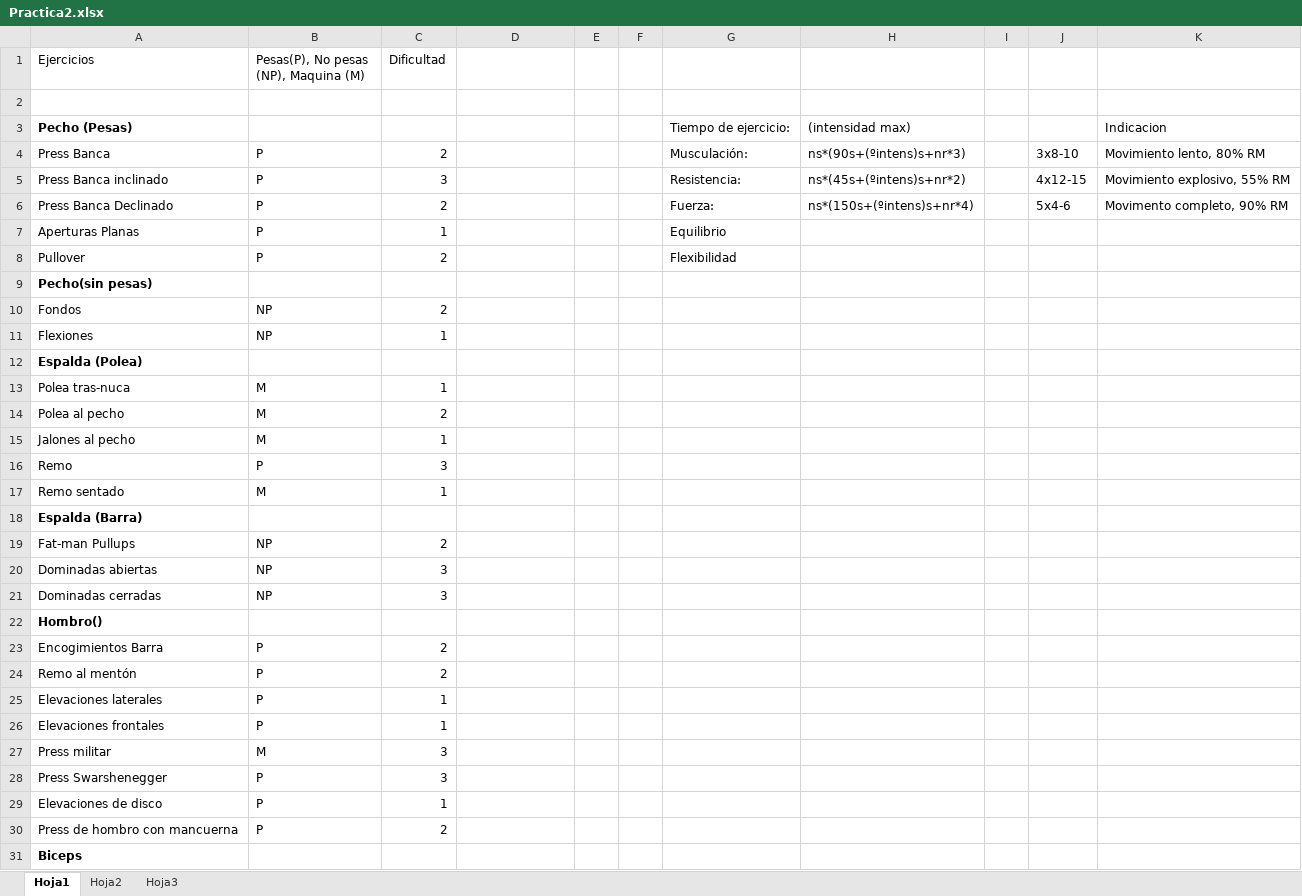
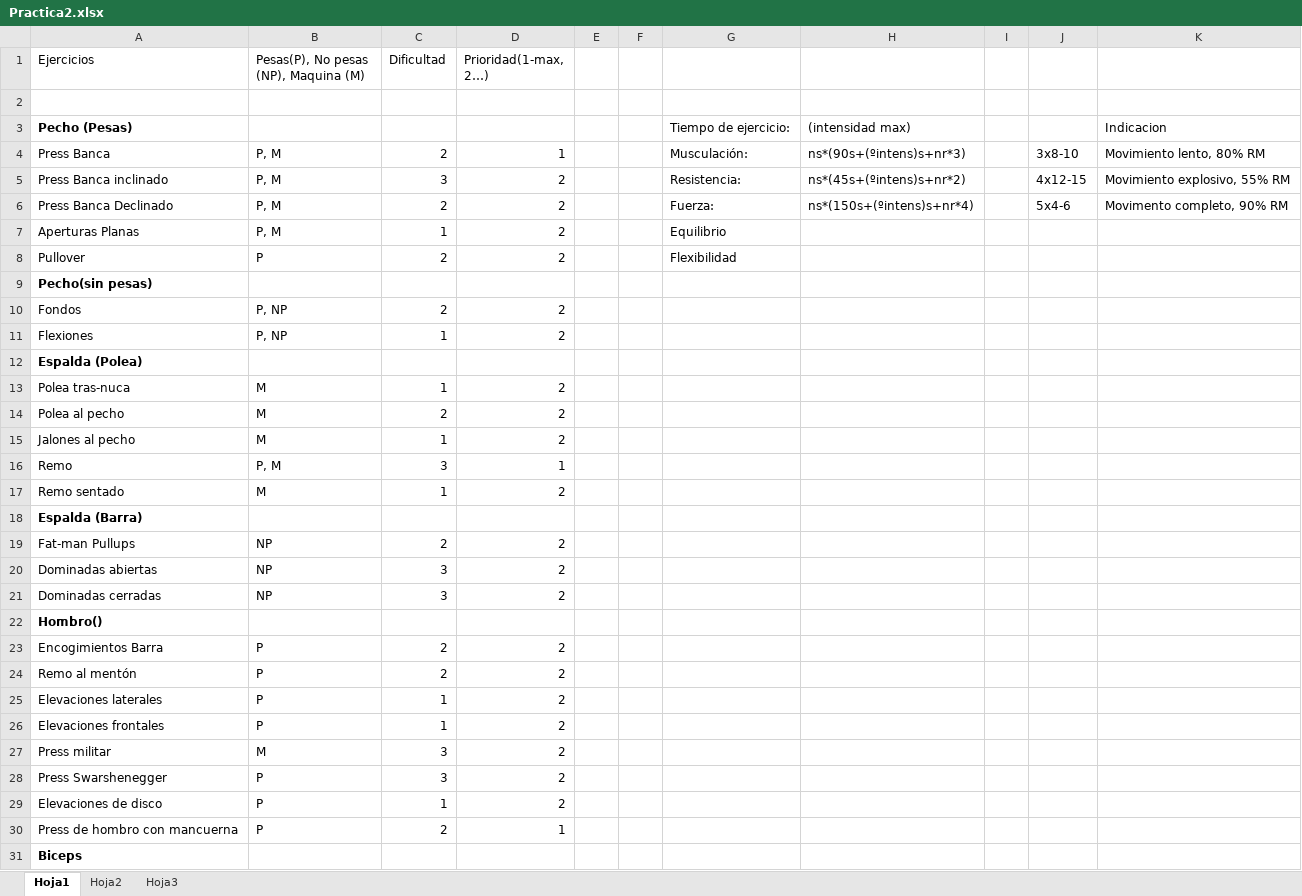
Before and after one commit to Outer2g/ia-practiques, an Excel workbook: sbc/Practica2.xlsx, sheet Hoja1, drawn as a sheet; only a part is shown; values as stored, in another font and other column widths than the file's, no borders; the diff covers the shown part only; the diff names each change by its address in the sheet, - before the commit and + after, or states it on an @@ line.

```diff
--- a/sbc/Practica2.xlsx (sheet Hoja1)
+++ b/sbc/Practica2.xlsx (sheet Hoja1)
-D1: (empty)
+D1: Prioridad(1-max, 2…)
-B4:B7: P
+B4:B7: P, M
-D4 (Prioridad(1-max, 2…)): (empty)
+D4 (Prioridad(1-max, 2…)): 1
-D5:D8 (Prioridad(1-max, 2…)): (empty)
+D5:D8 (Prioridad(1-max, 2…)): 2
-B10:B11: NP
+B10:B11: P, NP
-D10:D11 (Prioridad(1-max, 2…)): (empty)
+D10:D11 (Prioridad(1-max, 2…)): 2
-D13:D15 (Prioridad(1-max, 2…)): (empty)
+D13:D15 (Prioridad(1-max, 2…)): 2
-B16: P
+B16: P, M
-D16 (Prioridad(1-max, 2…)): (empty)
+D16 (Prioridad(1-max, 2…)): 1
-D17 (Prioridad(1-max, 2…)): (empty)
+D17 (Prioridad(1-max, 2…)): 2
-D19:D21 (Prioridad(1-max, 2…)): (empty)
+D19:D21 (Prioridad(1-max, 2…)): 2
-D23:D29 (Prioridad(1-max, 2…)): (empty)
+D23:D29 (Prioridad(1-max, 2…)): 2
-D30 (Prioridad(1-max, 2…)): (empty)
+D30 (Prioridad(1-max, 2…)): 1
```
Also changed, not shown: 25 edited cells elsewhere in this sheet, 3 other files.
